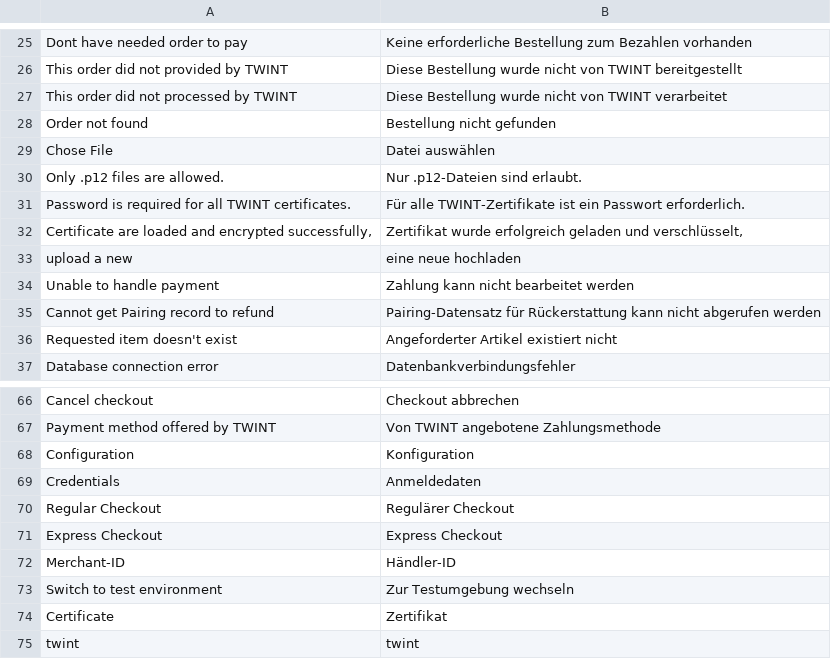
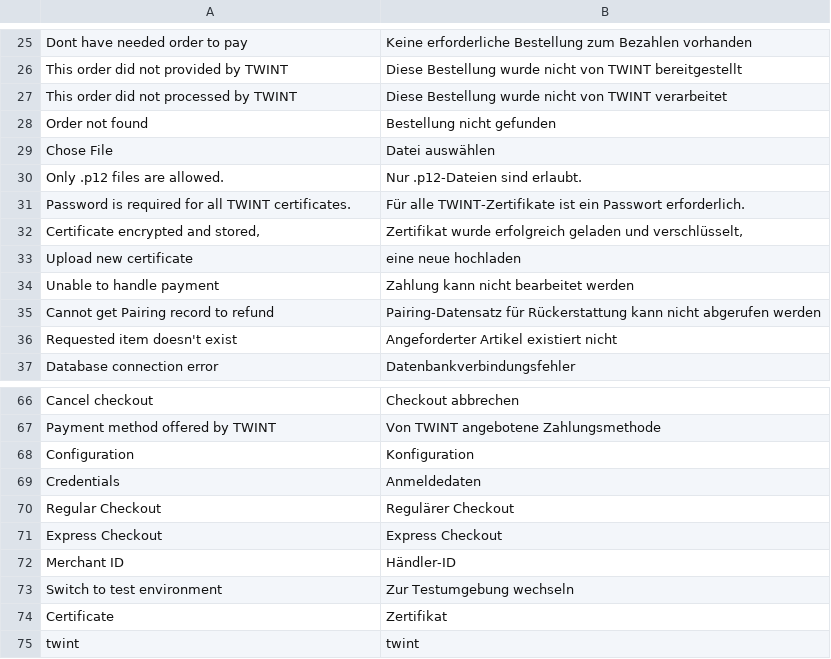
Before and after one commit to Twint-AG/twint-magento-extension, a CSV file: i18n/de_DE.csv, drawn as a sheet; only a part is shown, gaps mark what is left out; the diff names each change by its address in the sheet, - before the commit and + after, or states it on an @@ line.

```diff
--- a/i18n/de_DE.csv
+++ b/i18n/de_DE.csv
-A32: Certificate are loaded and encrypted successfully,
+A32: Certificate encrypted and stored,
-A33: upload a new
+A33: Upload new certificate
-A72: Merchant-ID
+A72: Merchant ID
```
Also changed, not shown: i18n/en_GB.csv, i18n/en_US.csv, 31 other files.
